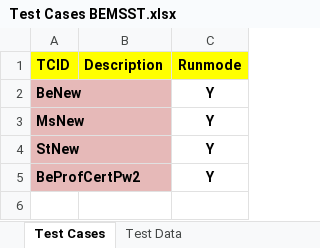
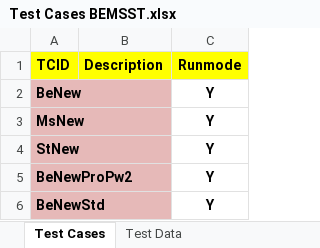
Before and after one commit to dobnowqa/all-projects, an Excel workbook: src/com/data/Test Cases BEMSST.xlsx, sheet Test Cases, drawn as a sheet; values as stored, in another font and other column widths than the file's, no borders; the diff names each change by its address in the sheet, - before the commit and + after, or states it on an @@ line.

```diff
--- a/src/com/data/Test Cases BEMSST.xlsx (sheet Test Cases)
+++ b/src/com/data/Test Cases BEMSST.xlsx (sheet Test Cases)
-A5 (TCID): BeProfCertPw2
+A5 (TCID): BeNewProPw2
+row 6: BeNewStd |  | Y
```
Also changed, not shown: sheet Test Data, src/com/data/Test Cases Fab4.xlsx.
